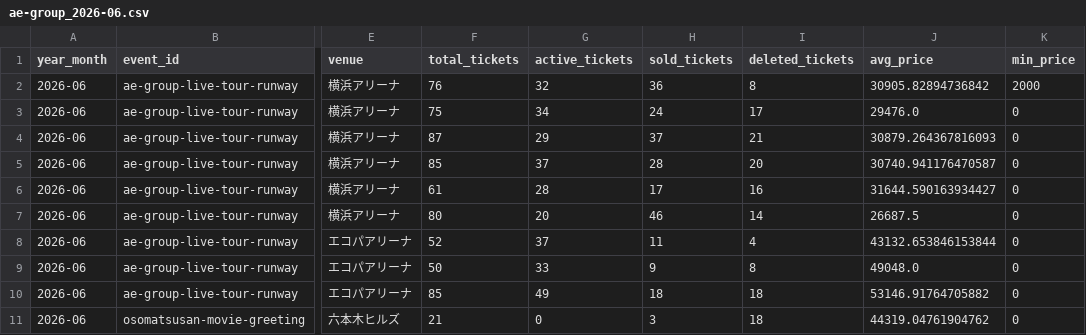
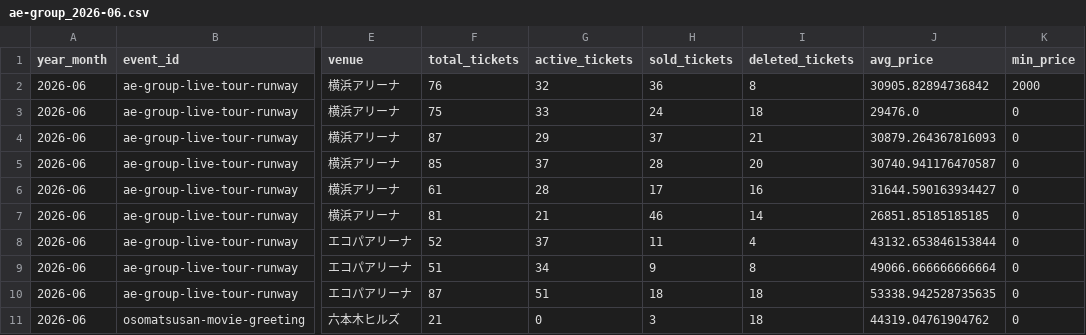
Before and after one commit to hiro8-0215/tiketen_scraping, a CSV file: data/market_snapshot/ae-group_2026-06.csv, drawn as a sheet; only a part is shown, gaps mark what is left out; the diff names each change by its address in the sheet, - before the commit and + after, or states it on an @@ line.

```diff
--- a/data/market_snapshot/ae-group_2026-06.csv
+++ b/data/market_snapshot/ae-group_2026-06.csv
-G3 (active_tickets): 34
+G3 (active_tickets): 33
-I3 (deleted_tickets): 17
+I3 (deleted_tickets): 18
-F7 (total_tickets): 80
+F7 (total_tickets): 81
-G7 (active_tickets): 20
+G7 (active_tickets): 21
-J7 (avg_price): 26687.5
+J7 (avg_price): 26851.85185185185
-F9 (total_tickets): 50
+F9 (total_tickets): 51
-G9 (active_tickets): 33
+G9 (active_tickets): 34
-J9 (avg_price): 49048.0
+J9 (avg_price): 49066.666666666664
-F10 (total_tickets): 85
+F10 (total_tickets): 87
-G10 (active_tickets): 49
+G10 (active_tickets): 51
-J10 (avg_price): 53146.91764705882
+J10 (avg_price): 53338.942528735635
```
Also changed, not shown: data/market_snapshot/acees_2026-06.csv, data/market_snapshot/hey-say-jump_2026-05.csv, 53 other files.
